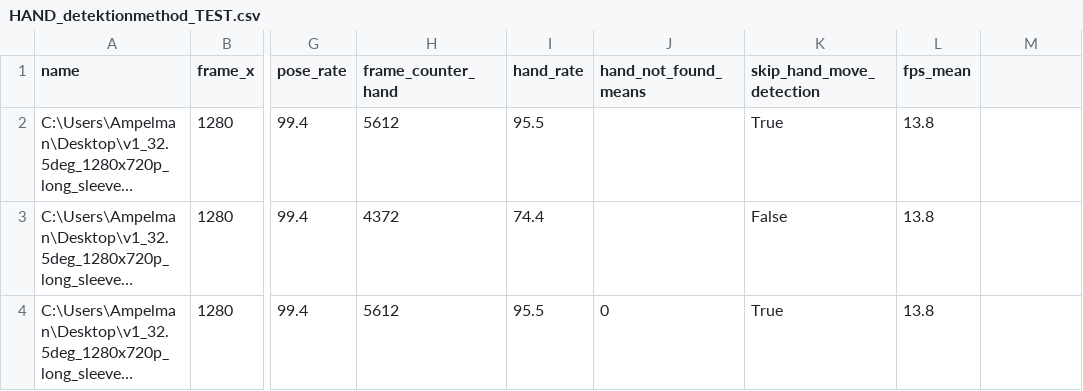
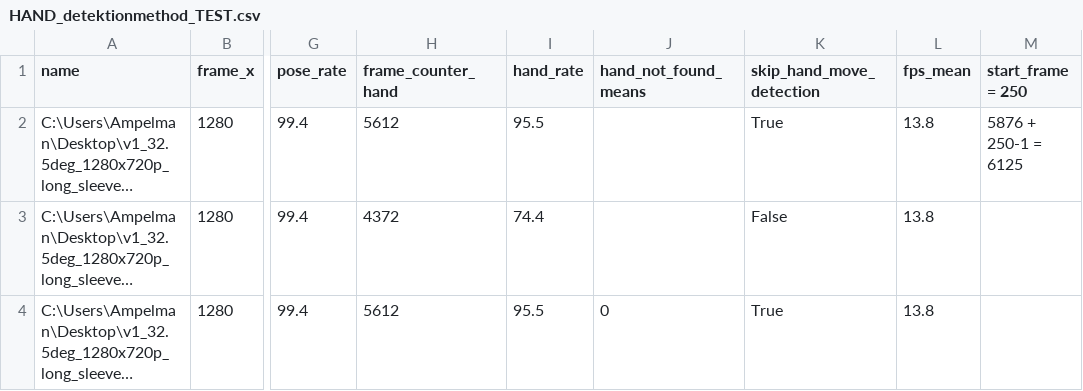
Before and after one commit to Eulelarve/Masterarbeit, a CSV file: open close status data for videos/methoden test/HAND_detektionmethod_TEST.csv, drawn as a sheet; only a part is shown, gaps mark what is left out; long unchanged cells end in …; the diff names each change by its address in the sheet, - before the commit and + after, or states it on an @@ line.

Commit message:
schreiben... testing diffferent hand detection - creating results

```diff
--- a/open close status data for videos/methoden test/HAND_detektionmethod_TEST.csv
+++ b/open close status data for videos/methoden test/HAND_detektionmethod_TEST.csv
-M1: (empty)
+M1: start_frame = 250
-M2 (start_frame = 250): (empty)
+M2 (start_frame = 250): 5876 + 250-1 = 6125
```
Also changed, not shown: 7 other files.
